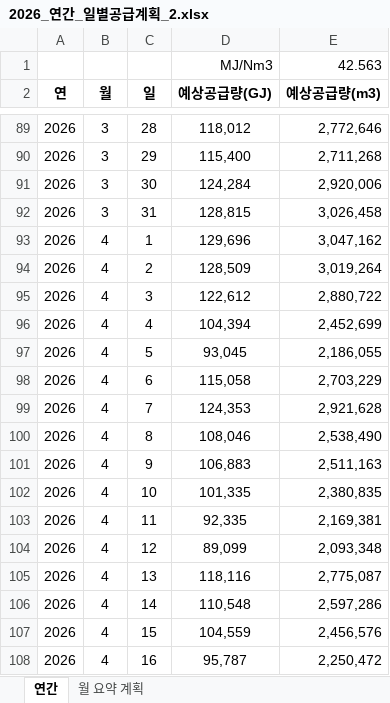
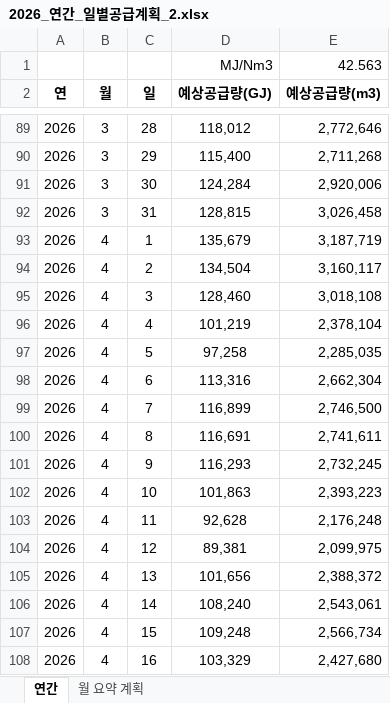
Before and after one commit to Han11112222/Daily-Gas-Distribution-Check, an Excel workbook: 2026_연간_일별공급계획_2.xlsx, sheet 연간, drawn as a sheet; only a part is shown, gaps mark what is left out; values as stored, in another font and other column widths than the file's, no borders; the diff covers the shown part only; the diff names each change by its address in the sheet, - before the commit and + after, or states it on an @@ line.

Commit message:
Add files via upload

```diff
--- a/2026_연간_일별공급계획_2.xlsx (sheet 연간)
+++ b/2026_연간_일별공급계획_2.xlsx (sheet 연간)
-D93 (예상공급량(GJ)): 129,696
+D93 (예상공급량(GJ)): 135,679
-E93 (예상공급량(m3)): 3,047,162
+E93 (예상공급량(m3)): 3,187,719
-D94 (예상공급량(GJ)): 128,509
+D94 (예상공급량(GJ)): 134,504
-E94 (예상공급량(m3)): 3,019,264
+E94 (예상공급량(m3)): 3,160,117
-D95 (예상공급량(GJ)): 122,612
+D95 (예상공급량(GJ)): 128,460
-E95 (예상공급량(m3)): 2,880,722
+E95 (예상공급량(m3)): 3,018,108
-D96 (예상공급량(GJ)): 104,394
+D96 (예상공급량(GJ)): 101,219
-E96 (예상공급량(m3)): 2,452,699
+E96 (예상공급량(m3)): 2,378,104
-D97 (예상공급량(GJ)): 93,045
+D97 (예상공급량(GJ)): 97,258
-E97 (예상공급량(m3)): 2,186,055
+E97 (예상공급량(m3)): 2,285,035
-D98 (예상공급량(GJ)): 115,058
+D98 (예상공급량(GJ)): 113,316
-E98 (예상공급량(m3)): 2,703,229
+E98 (예상공급량(m3)): 2,662,304
-D99 (예상공급량(GJ)): 124,353
+D99 (예상공급량(GJ)): 116,899
-E99 (예상공급량(m3)): 2,921,628
+E99 (예상공급량(m3)): 2,746,500
-D100 (예상공급량(GJ)): 108,046
+D100 (예상공급량(GJ)): 116,691
-E100 (예상공급량(m3)): 2,538,490
+E100 (예상공급량(m3)): 2,741,611
-D101 (예상공급량(GJ)): 106,883
+D101 (예상공급량(GJ)): 116,293
-E101 (예상공급량(m3)): 2,511,163
+E101 (예상공급량(m3)): 2,732,245
-D102 (예상공급량(GJ)): 101,335
+D102 (예상공급량(GJ)): 101,863
-E102 (예상공급량(m3)): 2,380,835
+E102 (예상공급량(m3)): 2,393,223
-D103 (예상공급량(GJ)): 92,335
+D103 (예상공급량(GJ)): 92,628
-E103 (예상공급량(m3)): 2,169,381
+E103 (예상공급량(m3)): 2,176,248
-D104 (예상공급량(GJ)): 89,099
+D104 (예상공급량(GJ)): 89,381
-E104 (예상공급량(m3)): 2,093,348
+E104 (예상공급량(m3)): 2,099,975
-D105 (예상공급량(GJ)): 118,116
+D105 (예상공급량(GJ)): 101,656
-E105 (예상공급량(m3)): 2,775,087
+E105 (예상공급량(m3)): 2,388,372
-D106 (예상공급량(GJ)): 110,548
+D106 (예상공급량(GJ)): 108,240
-E106 (예상공급량(m3)): 2,597,286
+E106 (예상공급량(m3)): 2,543,061
-D107 (예상공급량(GJ)): 104,559
+D107 (예상공급량(GJ)): 109,248
-E107 (예상공급량(m3)): 2,456,576
+E107 (예상공급량(m3)): 2,566,734
-D108 (예상공급량(GJ)): 95,787
+D108 (예상공급량(GJ)): 103,329
-E108 (예상공급량(m3)): 2,250,472
+E108 (예상공급량(m3)): 2,427,680
```
Also changed, not shown: 22 edited cells elsewhere in this sheet.
